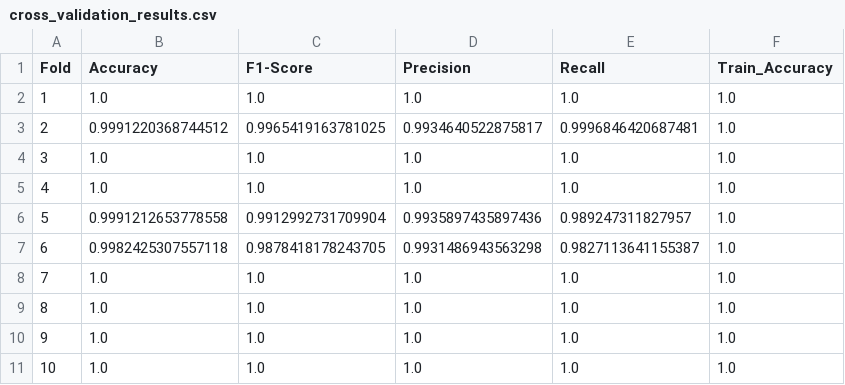
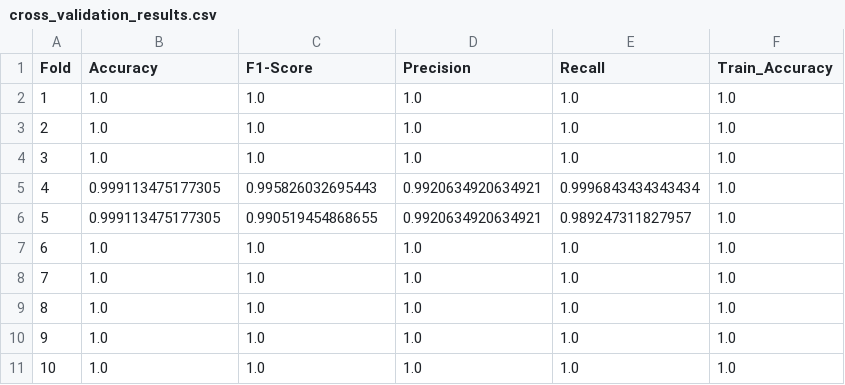
Before and after one commit to thtcsec/sdn-anomaly-detection-ml, a CSV file: reports/cross_validation_results.csv, drawn as a sheet.

```diff
--- a/reports/cross_validation_results.csv
+++ b/reports/cross_validation_results.csv
@@ -2,7 +2,7 @@ Fold,Accuracy,F1-Score,Precision,Recall,Train_Accuracy
 1,1.0,1.0,1.0,1.0,1.0
-2,0.9991220368744512,0.9965419163781025,0.9934640522875817,0.9996846420687481,1.0
+2,1.0,1.0,1.0,1.0,1.0
 3,1.0,1.0,1.0,1.0,1.0
-4,1.0,1.0,1.0,1.0,1.0
-5,0.9991212653778558,0.9912992731709904,0.9935897435897436,0.989247311827957,1.0
-6,0.9982425307557118,0.9878418178243705,0.9931486943563298,0.9827113641155387,1.0
+4,0.999113475177305,0.995826032695443,0.9920634920634921,0.9996843434343434,1.0
+5,0.999113475177305,0.990519454868655,0.9920634920634921,0.989247311827957,1.0
+6,1.0,1.0,1.0,1.0,1.0
 7,1.0,1.0,1.0,1.0,1.0
```
Also changed, not shown: dataset/processed_data.csv, dataset/test.csv, 44 other files.
